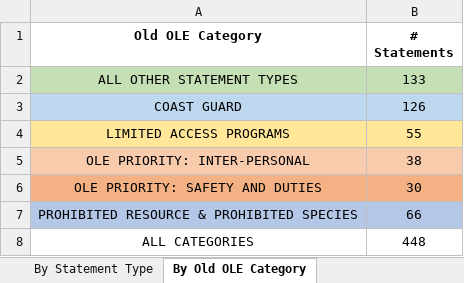
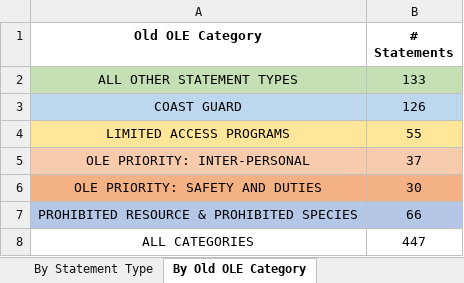
Before and after one commit to noaa-afsc/observer-report, an Excel workbook: Old_OLE_2023_summary.xlsx, sheet By Old OLE Category, drawn as a sheet; values as stored, in another font and other column widths than the file's, no borders; the diff names each change by its address in the sheet, - before the commit and + after, or states it on an @@ line.

```diff
--- a/Old_OLE_2023_summary.xlsx (sheet By Old OLE Category)
+++ b/Old_OLE_2023_summary.xlsx (sheet By Old OLE Category)
-B5 (# Statements): 38
+B5 (# Statements): 37
-B8 (# Statements): 448
+B8 (# Statements): 447
```
Also changed, not shown: sheet By Statement Type, 2023_summary_data.xlsx, New_OLE_2023_summary.xlsx, 7 other files.
